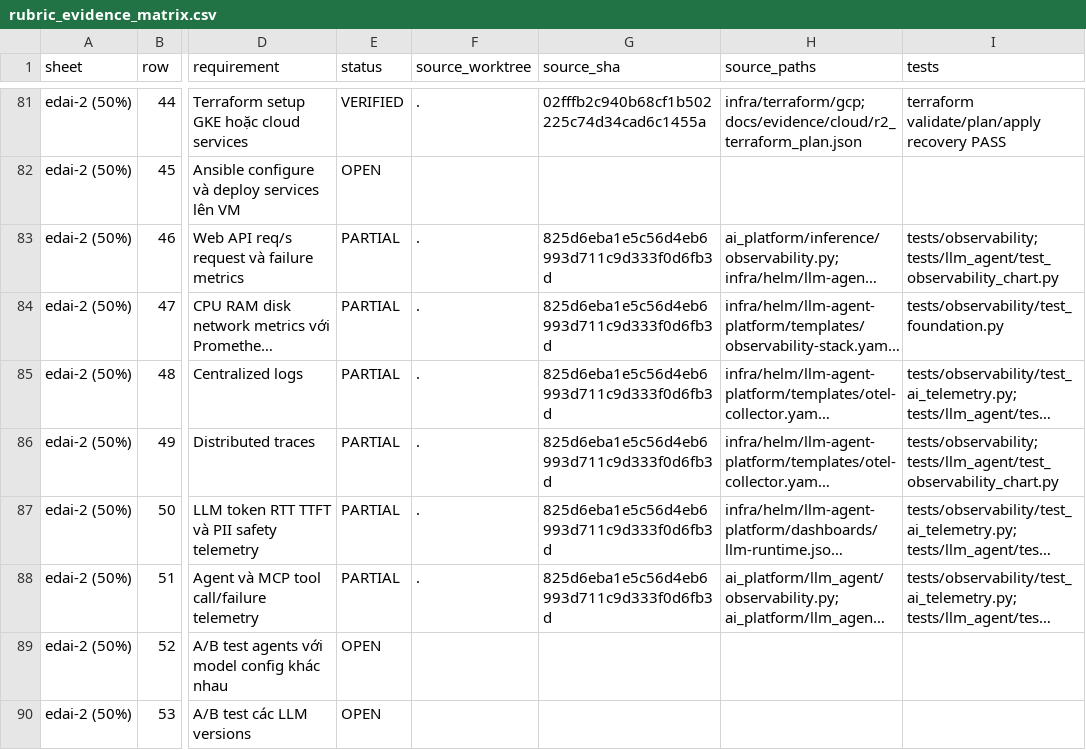
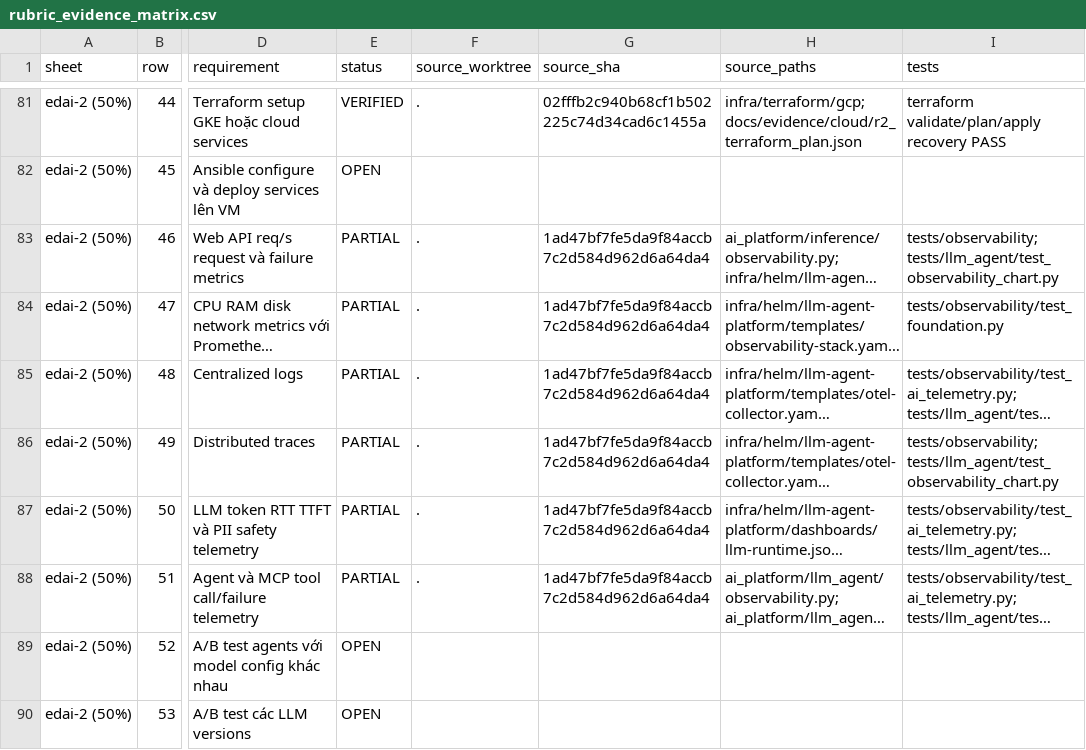
Before and after one commit to HuyyGiaa/ewallet-data-ai-platform, a CSV file: docs/rubric/rubric_evidence_matrix.csv, drawn as a sheet; only a part is shown, gaps mark what is left out; long unchanged cells end in …; the diff names each change by its address in the sheet, - before the commit and + after, or states it on an @@ line.

Commit message:
docs(observability): bind review fixes to evidence

```diff
--- a/docs/rubric/rubric_evidence_matrix.csv
+++ b/docs/rubric/rubric_evidence_matrix.csv
-G83:G88 (source_sha): 825d6eba1e5c56d4eb6993d711c9d333f0d6fb3d
+G83:G88 (source_sha): 1ad47bf7fe5da9f84accb7c2d584d962d6a64da4
```
Also changed, not shown: 2 other files.
